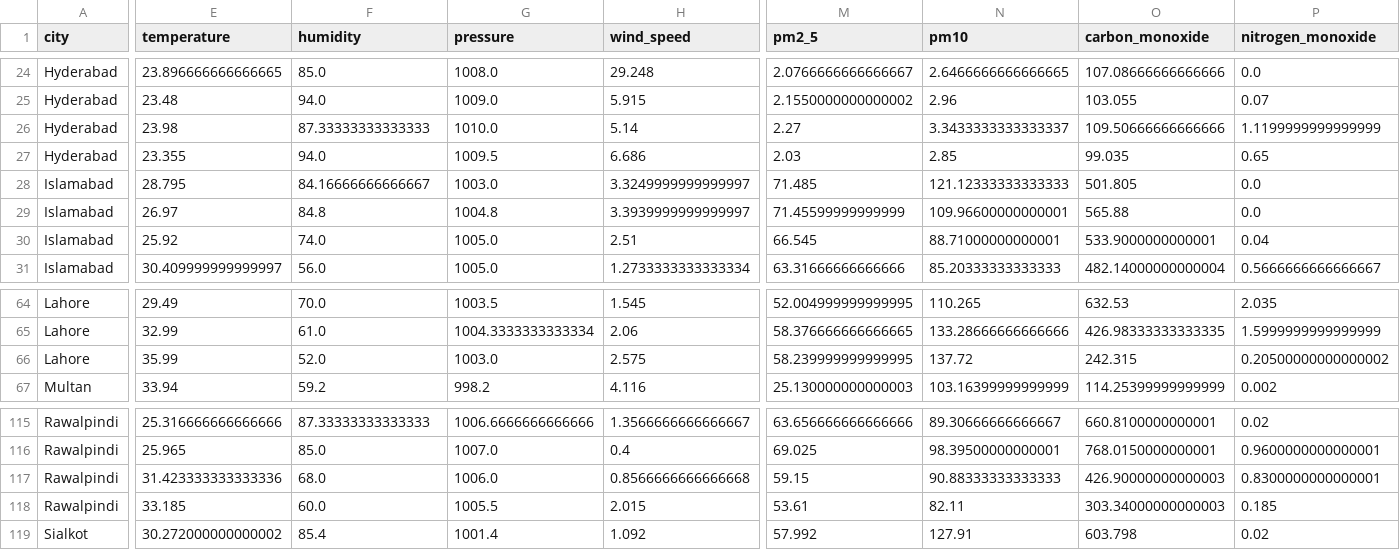
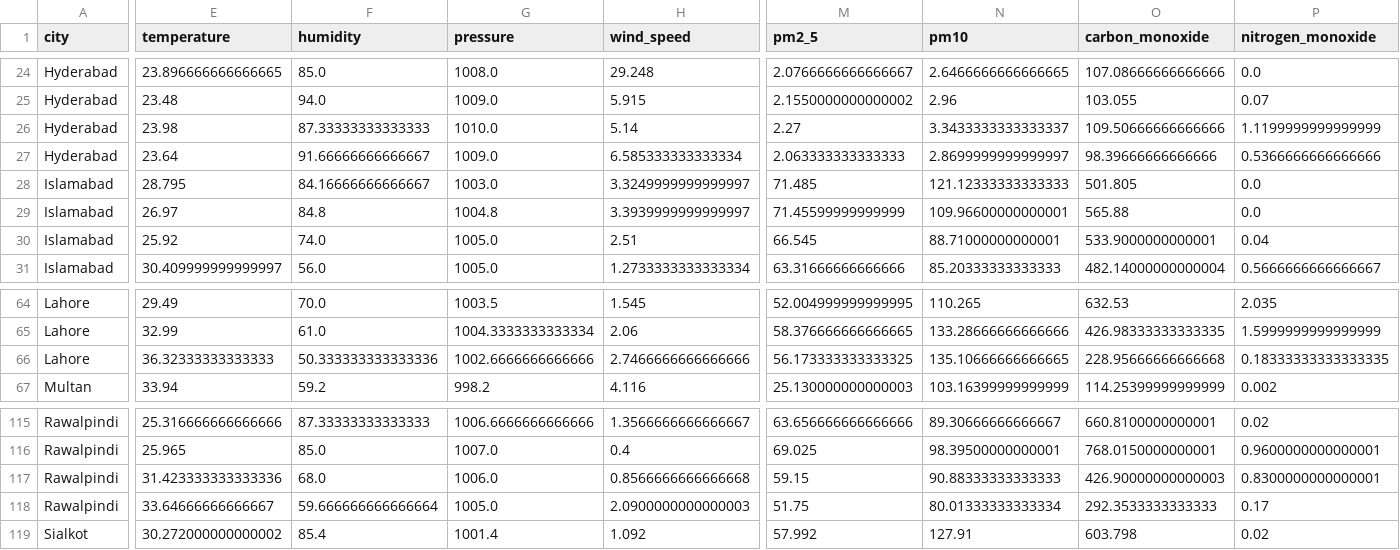
Before and after one commit to BibiEman/aqi-prediction-pipeline, a CSV file: data/realtime/realtime_features.csv, drawn as a sheet; only a part is shown, gaps mark what is left out; the diff covers the shown part only; the diff names each change by its address in the sheet, - before the commit and + after, or states it on an @@ line.

```diff
--- a/data/realtime/realtime_features.csv
+++ b/data/realtime/realtime_features.csv
-E27 (temperature): 23.355
+E27 (temperature): 23.64
-F27 (humidity): 94.0
+F27 (humidity): 91.66666666666667
-G27 (pressure): 1009.5
+G27 (pressure): 1009.0
-H27 (wind_speed): 6.686
+H27 (wind_speed): 6.585333333333334
-M27 (pm2_5): 2.03
+M27 (pm2_5): 2.063333333333333
-N27 (pm10): 2.85
+N27 (pm10): 2.8699999999999997
-O27 (carbon_monoxide): 99.035
+O27 (carbon_monoxide): 98.39666666666666
-P27 (nitrogen_monoxide): 0.65
+P27 (nitrogen_monoxide): 0.5366666666666666
-E66 (temperature): 35.99
+E66 (temperature): 36.32333333333333
-F66 (humidity): 52.0
+F66 (humidity): 50.333333333333336
-G66 (pressure): 1003.0
+G66 (pressure): 1002.6666666666666
-H66 (wind_speed): 2.575
+H66 (wind_speed): 2.7466666666666666
-M66 (pm2_5): 58.239999999999995
+M66 (pm2_5): 56.173333333333325
-N66 (pm10): 137.72
+N66 (pm10): 135.10666666666665
-O66 (carbon_monoxide): 242.315
+O66 (carbon_monoxide): 228.95666666666668
-P66 (nitrogen_monoxide): 0.20500000000000002
+P66 (nitrogen_monoxide): 0.18333333333333335
-E118 (temperature): 33.185
+E118 (temperature): 33.64666666666667
-F118 (humidity): 60.0
+F118 (humidity): 59.666666666666664
-G118 (pressure): 1005.5
+G118 (pressure): 1005.0
-H118 (wind_speed): 2.015
+H118 (wind_speed): 2.0900000000000003
-M118 (pm2_5): 53.61
+M118 (pm2_5): 51.75
-N118 (pm10): 82.11
+N118 (pm10): 80.01333333333334
-O118 (carbon_monoxide): 303.34000000000003
+O118 (carbon_monoxide): 292.3533333333333
-P118 (nitrogen_monoxide): 0.185
+P118 (nitrogen_monoxide): 0.17
```
Also changed, not shown: 124 edited cells elsewhere in this file, data/raw/aqi_dataset.csv.
